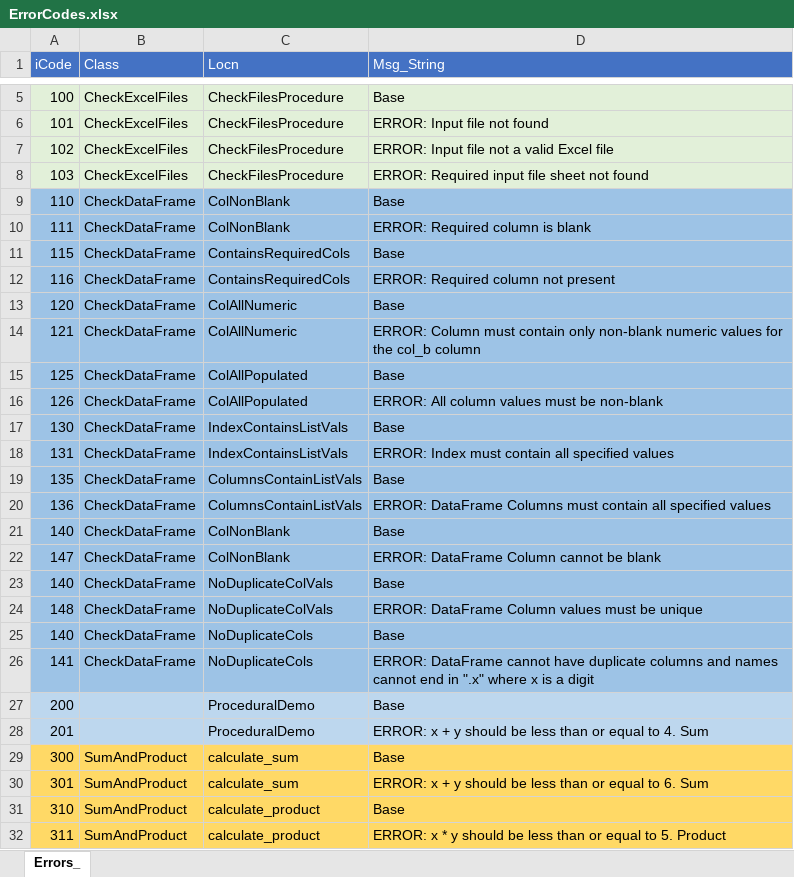
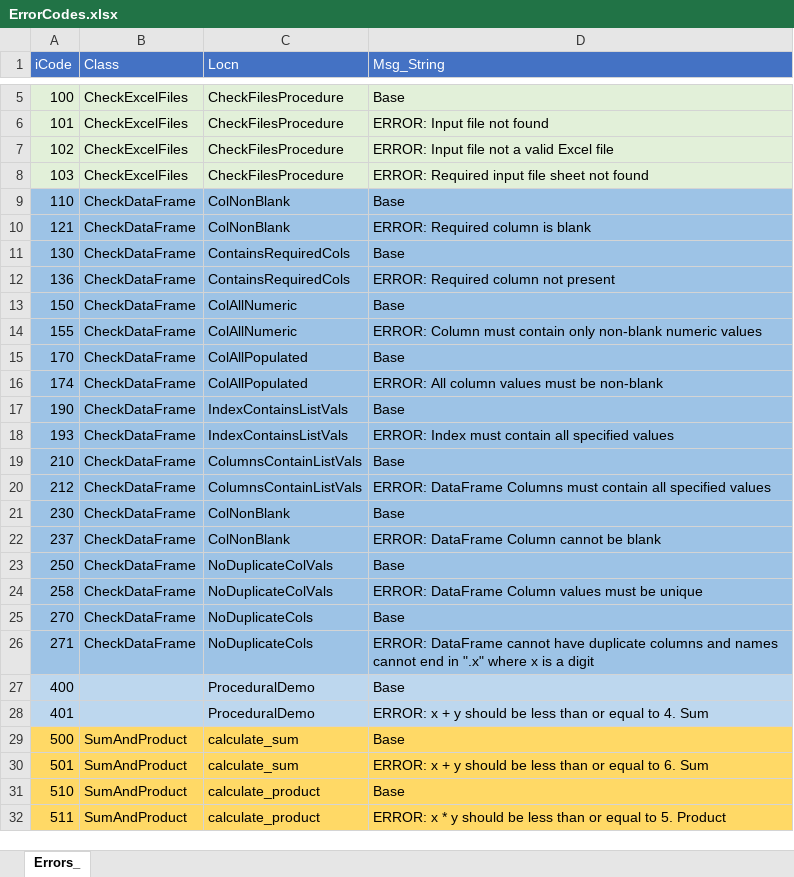
Before and after one commit to jlandgre/Python_ErrorHandling, an Excel workbook: libs/ErrorCodes.xlsx, sheet Errors_, drawn as a sheet; only a part is shown, gaps mark what is left out; values as stored, in another font and other column widths than the file's, no borders; the diff names each change by its address in the sheet, - before the commit and + after, or states it on an @@ line.

Commit message:
Update to recent changes in local error codes; switch to testing preflight with ErrorCodes.xlsx

```diff
--- a/libs/ErrorCodes.xlsx (sheet Errors_)
+++ b/libs/ErrorCodes.xlsx (sheet Errors_)
-A10 (iCode): 111
+A10 (iCode): 121
-A11 (iCode): 115
+A11 (iCode): 130
-A12 (iCode): 116
+A12 (iCode): 136
-A13 (iCode): 120
+A13 (iCode): 150
-A14 (iCode): 121
+A14 (iCode): 155
-D14 (Msg_String): …numeric values for the col_b column
+D14 (Msg_String): …numeric values
-A15 (iCode): 125
+A15 (iCode): 170
-A16 (iCode): 126
+A16 (iCode): 174
-A17 (iCode): 130
+A17 (iCode): 190
-A18 (iCode): 131
+A18 (iCode): 193
-A19 (iCode): 135
+A19 (iCode): 210
-A20 (iCode): 136
+A20 (iCode): 212
-A21 (iCode): 140
+A21 (iCode): 230
-A22 (iCode): 147
+A22 (iCode): 237
-A23 (iCode): 140
+A23 (iCode): 250
-A24 (iCode): 148
+A24 (iCode): 258
-A25 (iCode): 140
+A25 (iCode): 270
-A26 (iCode): 141
+A26 (iCode): 271
-A27 (iCode): 200
+A27 (iCode): 400
-A28 (iCode): 201
+A28 (iCode): 401
-A29 (iCode): 300
+A29 (iCode): 500
-A30 (iCode): 301
+A30 (iCode): 501
-A31 (iCode): 310
+A31 (iCode): 510
-A32 (iCode): 311
+A32 (iCode): 511
```
Also changed, not shown: 3 other files.
